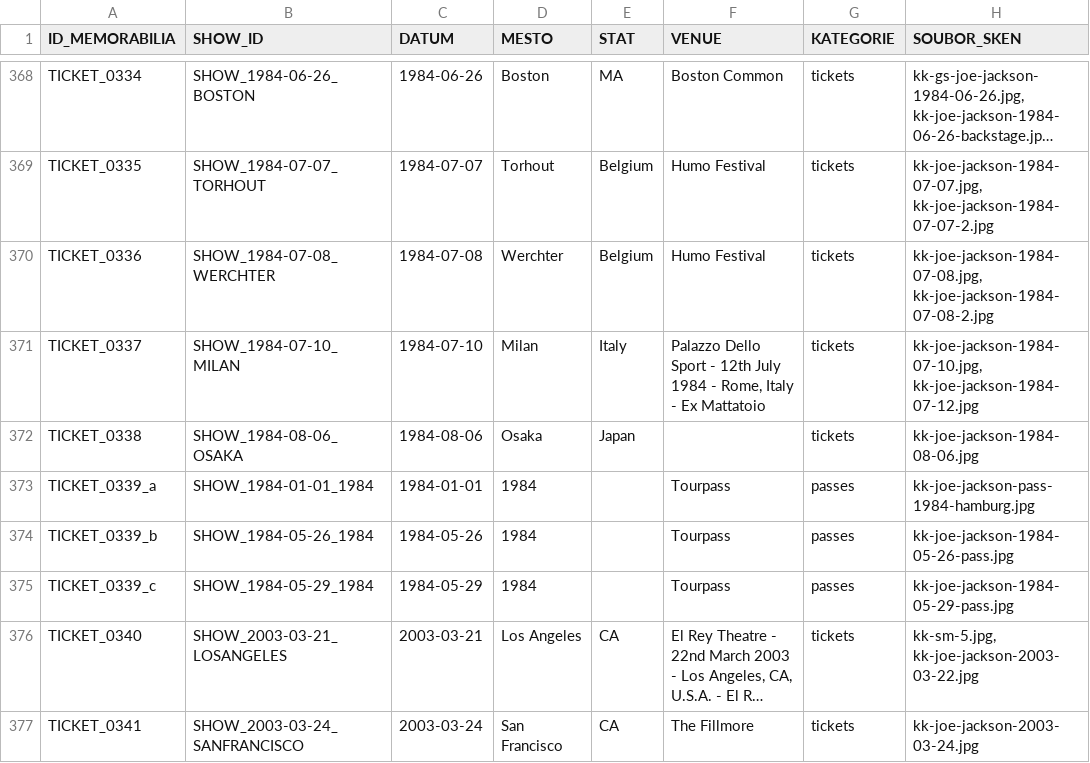
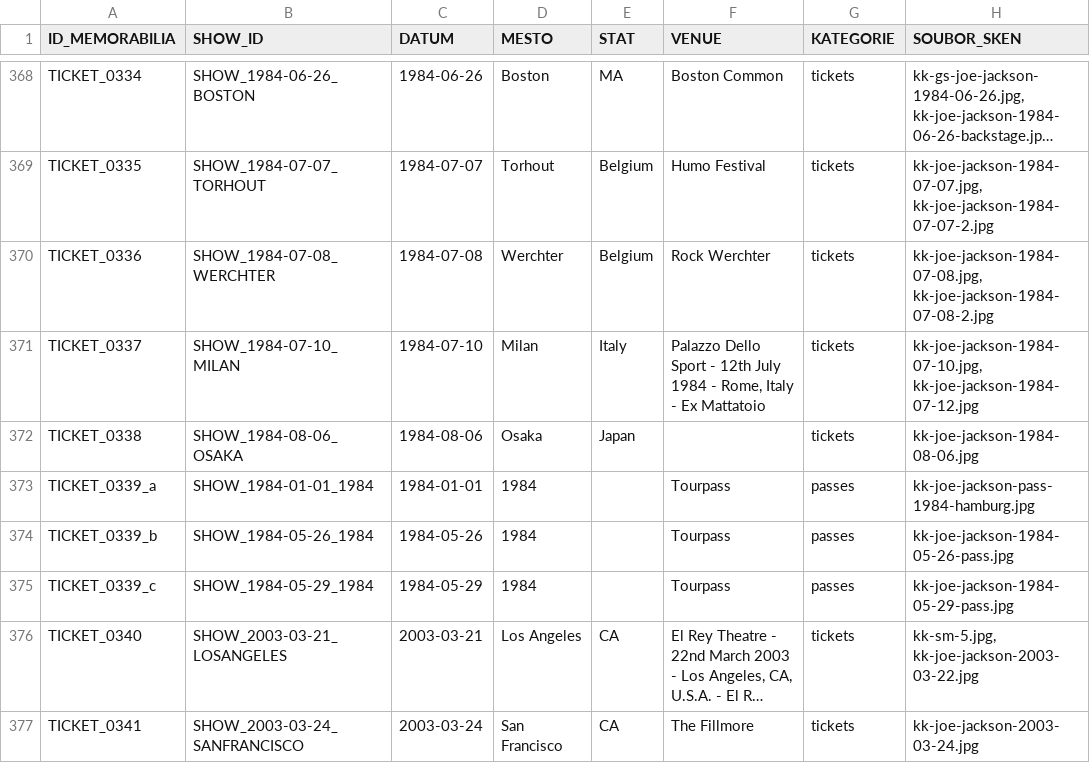
Before and after one commit to 19forever/joe-jackson-tickets, a CSV file: joe_jackson_tickets_cleaned.csv, drawn as a sheet; only a part is shown, gaps mark what is left out; long unchanged cells end in …; the diff names each change by its address in the sheet, - before the commit and + after, or states it on an @@ line.

Commit message:
Update record TICKET_0336 via Web Editor

```diff
--- a/joe_jackson_tickets_cleaned.csv
+++ b/joe_jackson_tickets_cleaned.csv
-F370 (VENUE): Humo Festival
+F370 (VENUE): Rock Werchter
```
